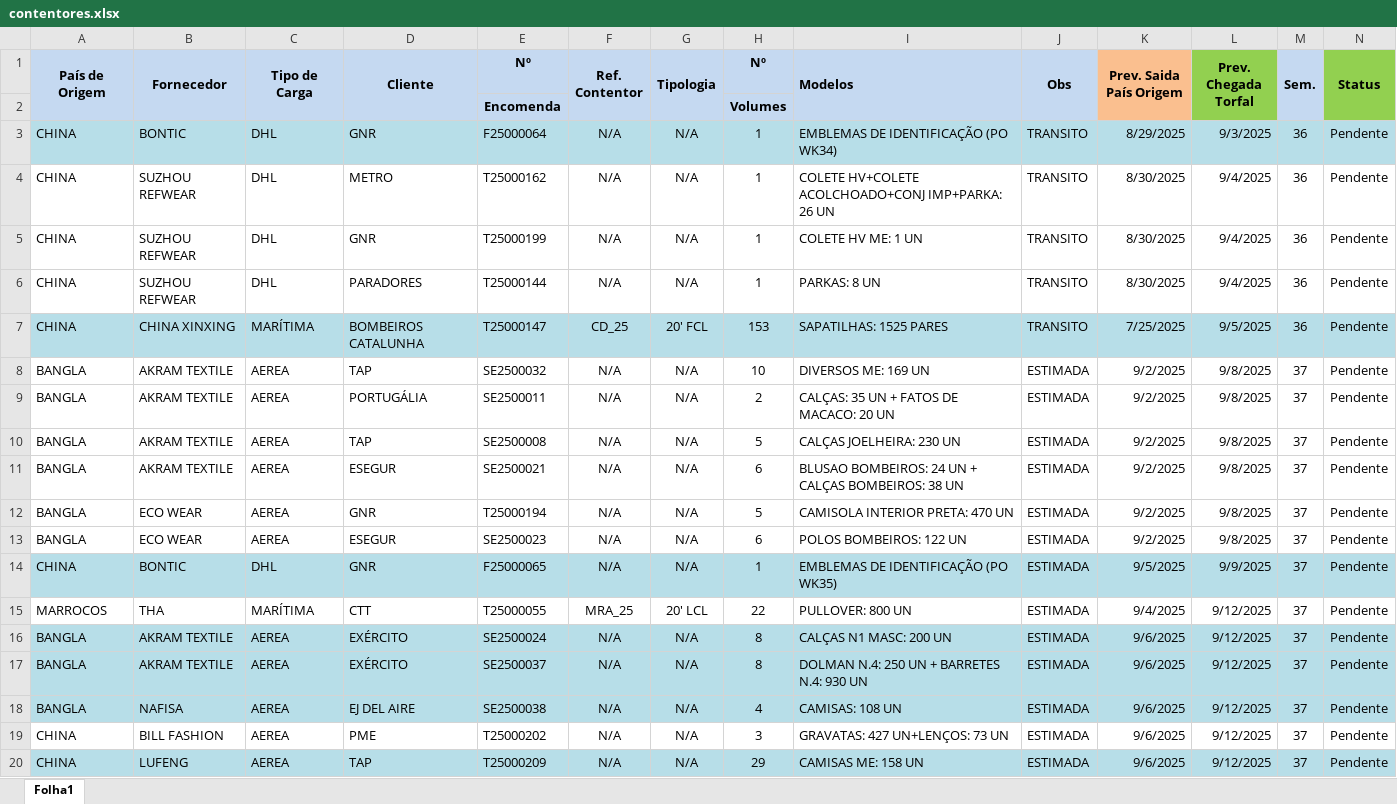
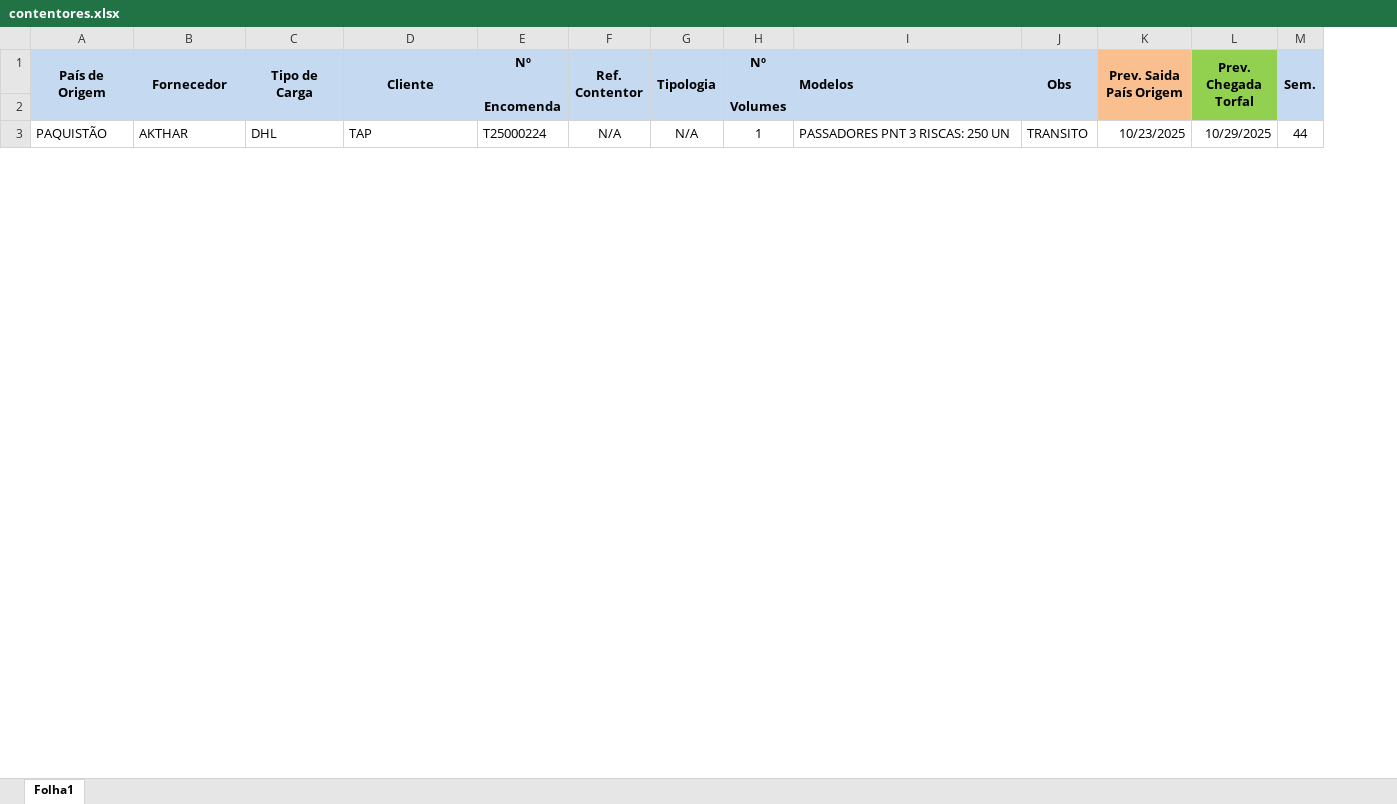
Before and after one commit to amrsalvad0/artursalvado, an Excel workbook: contentores.xlsx, sheet Folha1, drawn as a sheet; only a part is shown; values as stored, in another font and other column widths than the file's, no borders; removed rows and columns are numbered as before the commit, all else as after; the diff covers the shown part only; the diff names each change by its address in the sheet, - before the commit and + after, or states it on an @@ line.

```diff
--- a/contentores.xlsx (sheet Folha1)
+++ b/contentores.xlsx (sheet Folha1)
-column N (Status), row 4: Pendente
-row 3: CHINA | BONTIC | DHL | GNR | F25000064 | N/A | N/A | 1 | EMBLEMAS DE IDENTIFICAÇÃO (PO WK34) | TRANSITO | 8/29/2025 | 9/3/2025 | 36 | Pendente
-A3 (País de Origem): CHINA
+A3 (País de Origem): PAQUISTÃO
-B3 (Fornecedor): SUZHOU REFWEAR
+B3 (Fornecedor): AKTHAR
-D3 (Cliente): METRO
+D3 (Cliente): TAP
-E3 (Nº): T25000162
+E3 (Nº): T25000224
-I3 (Modelos): COLETE HV+COLETE ACOLCHOADO+CONJ IMP+PARKA: 26 UN
+I3 (Modelos): PASSADORES PNT 3 RISCAS: 250 UN
-K3 (Prev. Saida País Origem): 8/30/2025
+K3 (Prev. Saida País Origem): 10/23/2025
-L3 (Prev. Chegada Torfal): 9/4/2025
+L3 (Prev. Chegada Torfal): 10/29/2025
-M3 (Sem.): 36
+M3 (Sem.): 44
-row 5: CHINA | SUZHOU REFWEAR | DHL | GNR | T25000199 | N/A | N/A | 1 | COLETE HV ME: 1 UN | TRANSITO | 8/30/2025 | 9/4/2025 | 36 | Pendente
-row 6: CHINA | SUZHOU REFWEAR | DHL | PARADORES | T25000144 | N/A | N/A | 1 | PARKAS: 8 UN | TRANSITO | 8/30/2025 | 9/4/2025 | 36 | Pendente
-row 7: CHINA | CHINA XINXING | MARÍTIMA | BOMBEIROS CATALUNHA | T25000147 | CD_25 | 20' FCL | 153 | SAPATILHAS: 1525 PARES | TRANSITO | 7/25/2025 | 9/5/2025 | 36 | Pendente
-row 8: BANGLA | AKRAM TEXTILE | AEREA | TAP | SE2500032 | N/A | N/A | 10 | DIVERSOS ME: 169 UN | ESTIMADA | 9/2/2025 | 9/8/2025 | 37 | Pendente
-row 9: BANGLA | AKRAM TEXTILE | AEREA | PORTUGÁLIA | SE2500011 | N/A | N/A | 2 | CALÇAS: 35 UN + FATOS DE MACACO: 20 UN | ESTIMADA | 9/2/2025 | 9/8/2025 | 37 | Pendente
-row 10: BANGLA | AKRAM TEXTILE | AEREA | TAP | SE2500008 | N/A | N/A | 5 | CALÇAS JOELHEIRA: 230 UN | ESTIMADA | 9/2/2025 | 9/8/2025 | 37 | Pendente
-row 11: BANGLA | AKRAM TEXTILE | AEREA | ESEGUR | SE2500021 | N/A | N/A | 6 | BLUSAO BOMBEIROS: 24 UN + CALÇAS BOMBEIROS: 38 UN | ESTIMADA | 9/2/2025 | 9/8/2025 | 37 | Pendente
-row 12: BANGLA | ECO WEAR | AEREA | GNR | T25000194 | N/A | N/A | 5 | CAMISOLA INTERIOR PRETA: 470 UN | ESTIMADA | 9/2/2025 | 9/8/2025 | 37 | Pendente
-row 13: BANGLA | ECO WEAR | AEREA | ESEGUR | SE2500023 | N/A | N/A | 6 | POLOS BOMBEIROS: 122 UN | ESTIMADA | 9/2/2025 | 9/8/2025 | 37 | Pendente
-row 14: CHINA | BONTIC | DHL | GNR | F25000065 | N/A | N/A | 1 | EMBLEMAS DE IDENTIFICAÇÃO (PO WK35) | ESTIMADA | 9/5/2025 | 9/9/2025 | 37 | Pendente
-row 15: MARROCOS | THA | MARÍTIMA | CTT | T25000055 | MRA_25 | 20' LCL | 22 | PULLOVER: 800 UN | ESTIMADA | 9/4/2025 | 9/12/2025 | 37 | Pendente
-row 16: BANGLA | AKRAM TEXTILE | AEREA | EXÉRCITO | SE2500024 | N/A | N/A | 8 | CALÇAS N1 MASC: 200 UN | ESTIMADA | 9/6/2025 | 9/12/2025 | 37 | Pendente
-row 17: BANGLA | AKRAM TEXTILE | AEREA | EXÉRCITO | SE2500037 | N/A | N/A | 8 | DOLMAN N.4: 250 UN + BARRETES N.4: 930 UN | ESTIMADA | 9/6/2025 | 9/12/2025 | 37 | Pendente
-row 18: BANGLA | NAFISA | AEREA | EJ DEL AIRE | SE2500038 | N/A | N/A | 4 | CAMISAS: 108 UN | ESTIMADA | 9/6/2025 | 9/12/2025 | 37 | Pendente
-row 19: CHINA | BILL FASHION | AEREA | PME | T25000202 | N/A | N/A | 3 | GRAVATAS: 427 UN+LENÇOS: 73 UN | ESTIMADA | 9/6/2025 | 9/12/2025 | 37 | Pendente
-row 20: CHINA | LUFENG | AEREA | TAP | T25000209 | N/A | N/A | 29 | CAMISAS ME: 158 UN | ESTIMADA | 9/6/2025 | 9/12/2025 | 37 | Pendente
```
Also changed, not shown: 31 added rows, 29 removed rows, 98 edited cells and cell formats elsewhere in this sheet, 34 other files.
